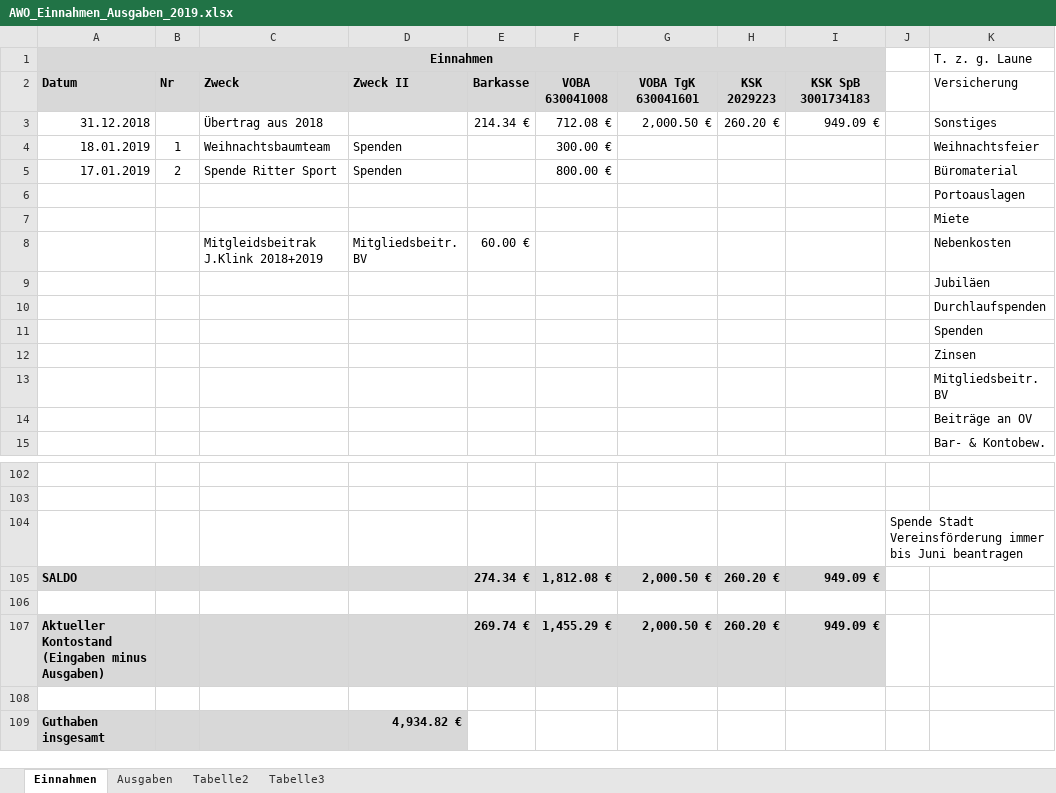
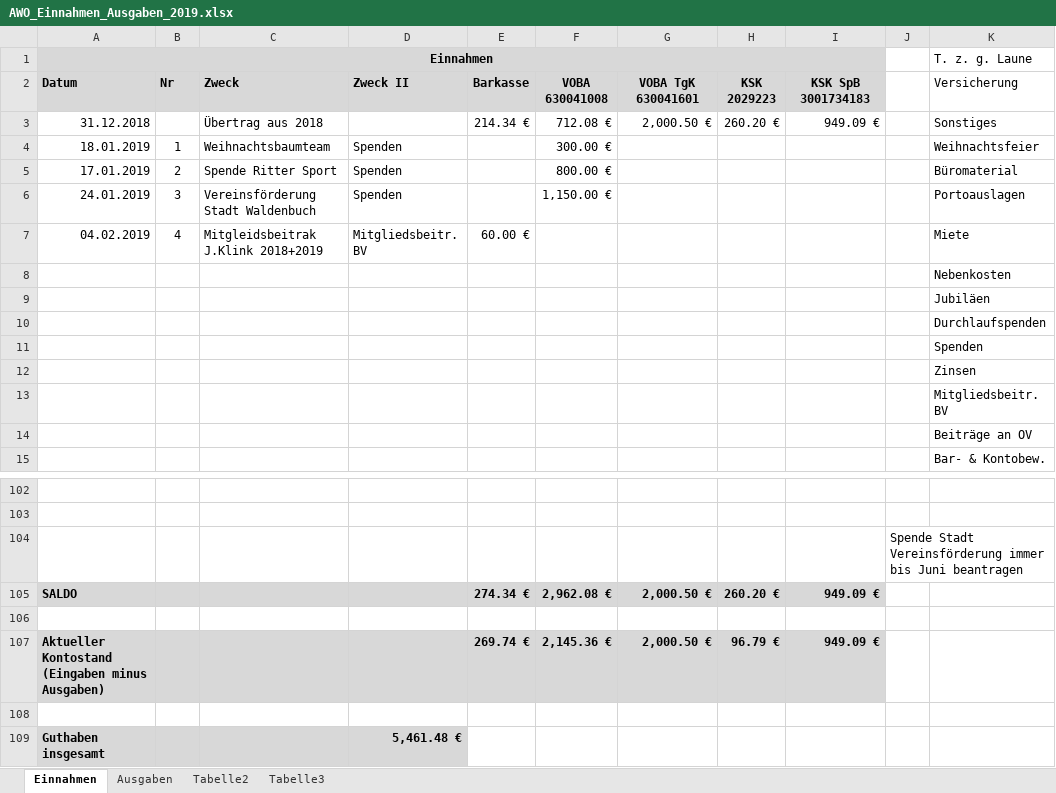
Before and after one commit to bwildner/AWO, an Excel workbook: AWO_Einnahmen_Ausgaben_2019.xlsx, sheet Einnahmen, drawn as a sheet; only a part is shown, gaps mark what is left out; values as stored, in another font and other column widths than the file's, no borders; conditional formats not drawn; removed rows and columns are numbered as before the commit, all else as after; the diff names each change by its address in the sheet, - before the commit and + after, or states it on an @@ line.

```diff
--- a/AWO_Einnahmen_Ausgaben_2019.xlsx (sheet Einnahmen)
+++ b/AWO_Einnahmen_Ausgaben_2019.xlsx (sheet Einnahmen)
-row 6:  |  |  |  |  |  |  |  |  |  | Portoauslagen
+row 6: 24.01.2019 | 3 | Vereinsförderung Stadt Waldenbuch | Spenden |  | 1,150.00 € |  |  |  |  | Portoauslagen
+row 7: 04.02.2019 | 4 | Mitgleidsbeitrak J.Klink 2018+2019 | Mitgliedsbeitr. BV | 60.00 € |  |  |  |  |  | Miete
-K8 (T. z. g. Laune): Miete
+K8 (T. z. g. Laune): Nebenkosten
-row 8:  |  | Mitgleidsbeitrak J.Klink 2018+2019 | Mitgliedsbeitr. BV | 60.00 € |  |  |  |  |  | Nebenkosten
-F105: 1,812.08 €
+F105: 2,962.08 €
-F107: 1,455.29 €
+F107: 2,145.36 €
-H107: 260.20 €
+H107: 96.79 €
-D109: 4,934.82 €
+D109: 5,461.48 €
```
Also changed, not shown: sheet Ausgaben.
